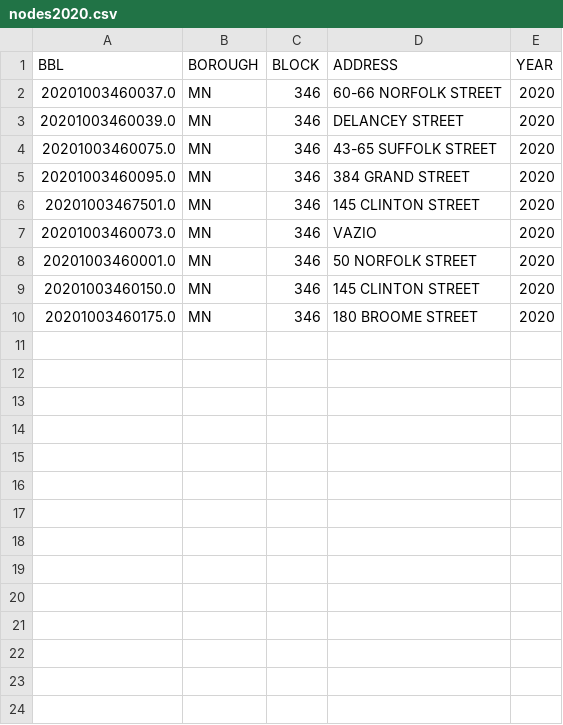
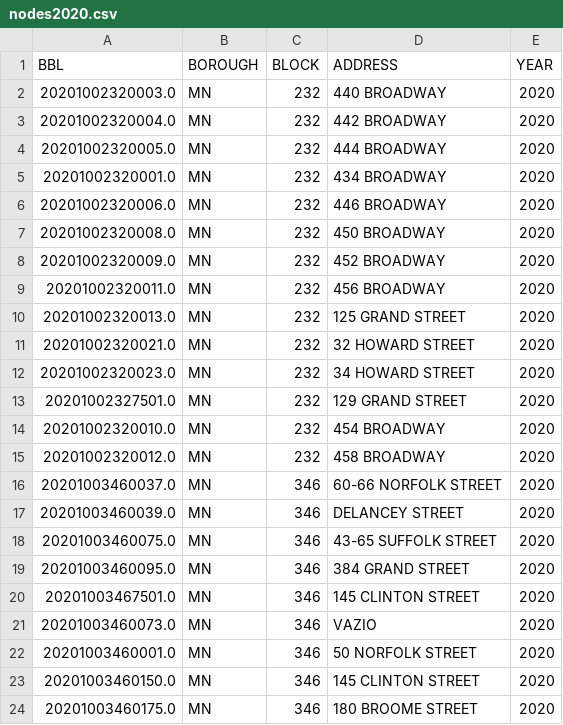
Before and after one commit to rmparanhos/manhattan-project, a CSV file: nodes2020.csv, drawn as a sheet.

```diff
--- a/nodes2020.csv
+++ b/nodes2020.csv
@@ -1,2 +1,16 @@
 BBL,BOROUGH,BLOCK,ADDRESS,YEAR
+20201002320003.0,MN,232,440 BROADWAY,2020
+20201002320004.0,MN,232,442 BROADWAY,2020
+20201002320005.0,MN,232,444 BROADWAY,2020
+20201002320001.0,MN,232,434 BROADWAY,2020
+20201002320006.0,MN,232,446 BROADWAY,2020
+20201002320008.0,MN,232,450 BROADWAY,2020
+20201002320009.0,MN,232,452 BROADWAY,2020
+20201002320011.0,MN,232,456 BROADWAY,2020
+20201002320013.0,MN,232,125 GRAND STREET,2020
+20201002320021.0,MN,232,32 HOWARD STREET,2020
+20201002320023.0,MN,232,34 HOWARD STREET,2020
+20201002327501.0,MN,232,129 GRAND STREET,2020
+20201002320010.0,MN,232,454 BROADWAY,2020
+20201002320012.0,MN,232,458 BROADWAY,2020
 20201003460037.0,MN,346,60-66 NORFOLK STREET,2020
```
Also changed, not shown: edges.csv, nodes2019.csv.
